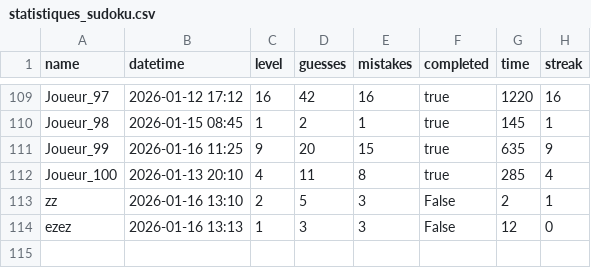
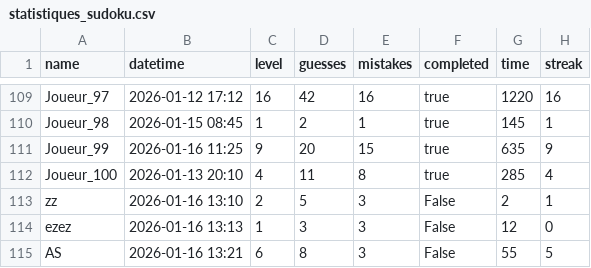
Before and after one commit to Shugela/sudoku-coda, a CSV file: Backend/app/data/statistiques_sudoku.csv, drawn as a sheet; only a part is shown, gaps mark what is left out.

```diff
--- a/Backend/app/data/statistiques_sudoku.csv
+++ b/Backend/app/data/statistiques_sudoku.csv
@@ -114 +114,2 @@ zz,2026-01-16 13:10,2,5,3,False,2,1
 ezez,2026-01-16 13:13,1,3,3,False,12,0
+AS,2026-01-16 13:21,6,8,3,False,55,5
```
Also changed, not shown: 1 other file.
